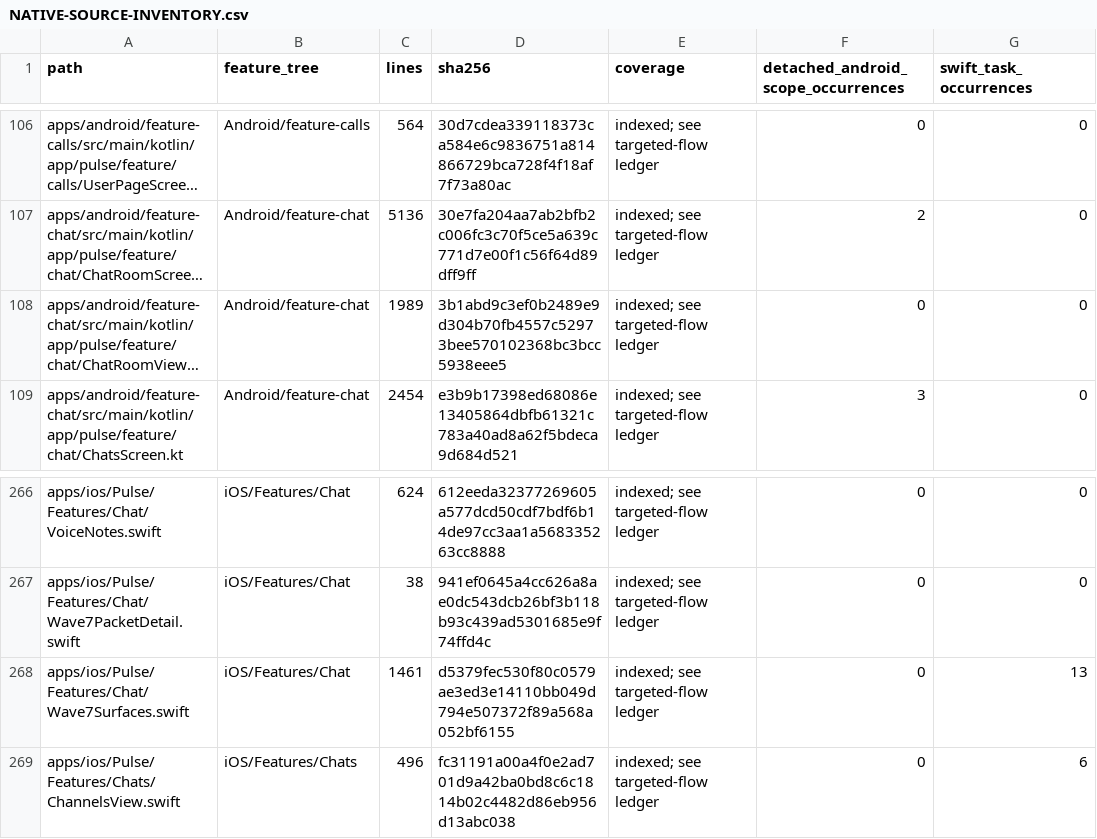
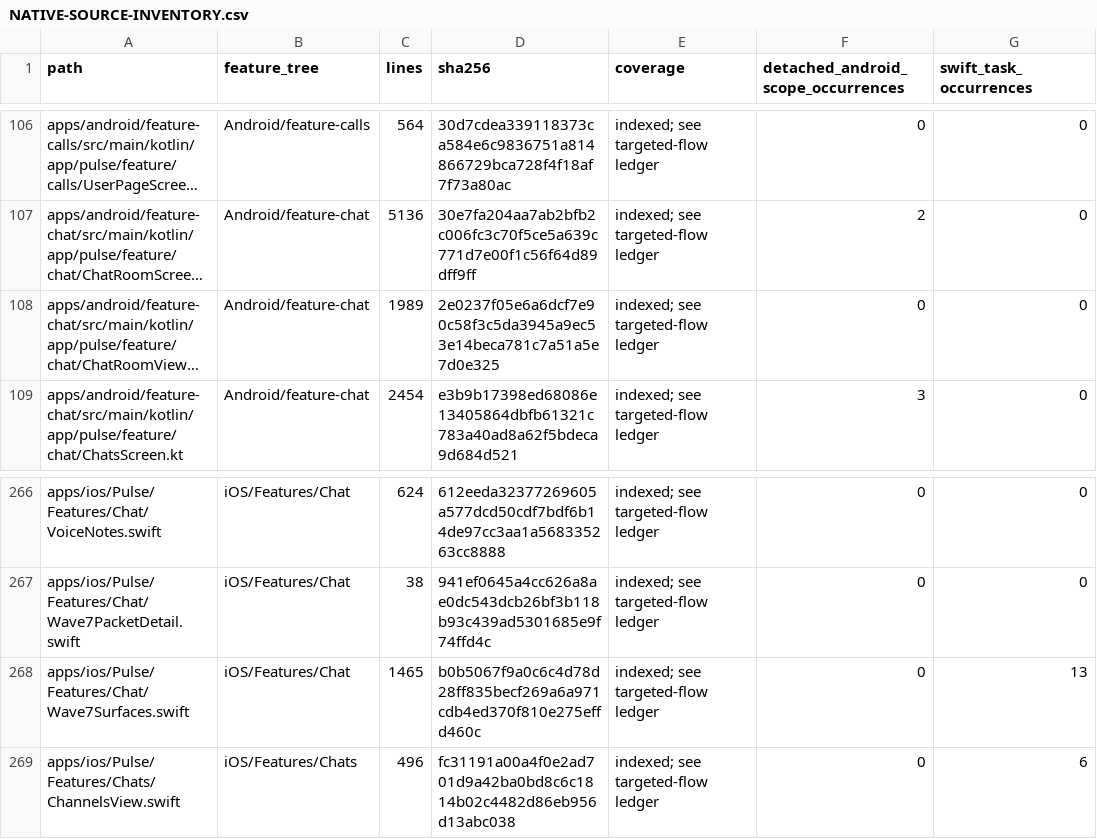
Before and after one commit to GrapseeAgency/the-mystrious-chat-app, a CSV file: docs/NATIVE-SOURCE-INVENTORY.csv, drawn as a sheet; only a part is shown, gaps mark what is left out; long unchanged cells end in …; the diff covers the shown part only; the diff names each change by its address in the sheet, - before the commit and + after, or states it on an @@ line.

```diff
--- a/docs/NATIVE-SOURCE-INVENTORY.csv
+++ b/docs/NATIVE-SOURCE-INVENTORY.csv
-D108 (sha256): 3b1abd9c3ef0b2489e9d304b70fb4557c52973bee570102368bc3bcc5938eee5
+D108 (sha256): 2e0237f05e6a6dcf7e90c58f3c5da3945a9ec53e14beca781c7a51a5e7d0e325
-C268 (lines): 1461
+C268 (lines): 1465
-D268 (sha256): d5379fec530f80c0579ae3ed3e14110bb049d794e507372f89a568a052bf6155
+D268 (sha256): b0b5067f9a0c6c4d78d28ff835becf269a6a971cdb4ed370f810e275effd460c
```
Also changed, not shown: 16 edited cells elsewhere in this file, 16 other files.
